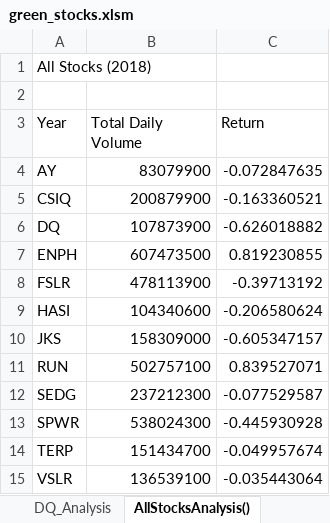
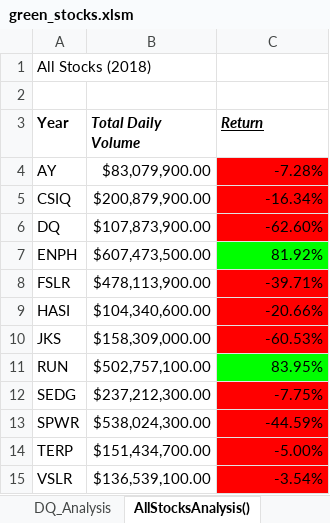
Before and after one commit to rollepolle98/stocks-analysis, an Excel workbook: green_stocks.xlsm, sheet AllStocksAnalysis(), drawn as a sheet; values as stored, in another font and other column widths than the file's, no borders; the diff names each change by its address in the sheet, - before the commit and + after, or states it on an @@ line.

Commit message:
Add files via upload

```diff
--- a/green_stocks.xlsm (sheet AllStocksAnalysis())
+++ b/green_stocks.xlsm (sheet AllStocksAnalysis())
-A3:C3 bold: off
+A3:C3 bold: on
-B3:C3 italic: off
+B3:C3 italic: on
-C3 underline: off
+C3 underline: on
-B4 (Total Daily Volume): 83079900
+B4 (Total Daily Volume): $83,079,900.00
-C4 (Return): -0.072847635
+C4 (Return): -7.28%
-C4:C6 fill: none
+C4:C6 fill: #FF0000
-B5 (Total Daily Volume): 200879900
+B5 (Total Daily Volume): $200,879,900.00
-C5 (Return): -0.163360521
+C5 (Return): -16.34%
-B6 (Total Daily Volume): 107873900
+B6 (Total Daily Volume): $107,873,900.00
-C6 (Return): -0.626018882
+C6 (Return): -62.60%
-B7 (Total Daily Volume): 607473500
+B7 (Total Daily Volume): $607,473,500.00
-C7 (Return): 0.819230855
+C7 (Return): 81.92%
-C7 fill: none
+C7 fill: #00FF00
-B8 (Total Daily Volume): 478113900
+B8 (Total Daily Volume): $478,113,900.00
-C8 (Return): -0.39713192
+C8 (Return): -39.71%
-C8:C10 fill: none
+C8:C10 fill: #FF0000
-B9 (Total Daily Volume): 104340600
+B9 (Total Daily Volume): $104,340,600.00
-C9 (Return): -0.206580624
+C9 (Return): -20.66%
-B10 (Total Daily Volume): 158309000
+B10 (Total Daily Volume): $158,309,000.00
-C10 (Return): -0.605347157
+C10 (Return): -60.53%
-B11 (Total Daily Volume): 502757100
+B11 (Total Daily Volume): $502,757,100.00
-C11 (Return): 0.839527071
+C11 (Return): 83.95%
-C11 fill: none
+C11 fill: #00FF00
-B12 (Total Daily Volume): 237212300
+B12 (Total Daily Volume): $237,212,300.00
-C12 (Return): -0.077529587
+C12 (Return): -7.75%
-C12:C15 fill: none
+C12:C15 fill: #FF0000
-B13 (Total Daily Volume): 538024300
+B13 (Total Daily Volume): $538,024,300.00
-C13 (Return): -0.445930928
+C13 (Return): -44.59%
-B14 (Total Daily Volume): 151434700
+B14 (Total Daily Volume): $151,434,700.00
-C14 (Return): -0.049957674
+C14 (Return): -5.00%
-B15 (Total Daily Volume): 136539100
+B15 (Total Daily Volume): $136,539,100.00
-C15 (Return): -0.035443064
+C15 (Return): -3.54%
```
